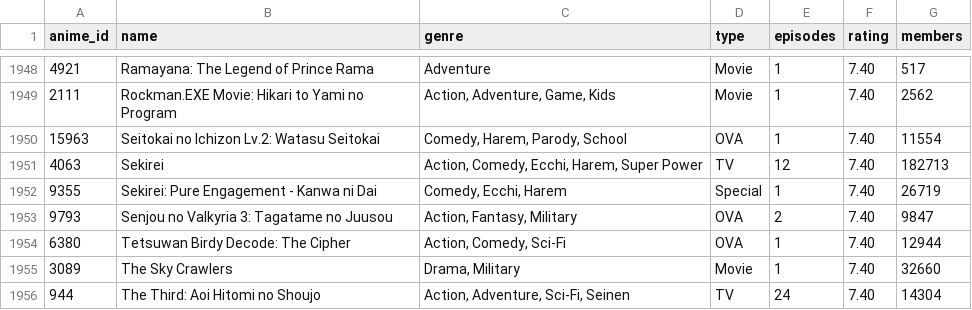
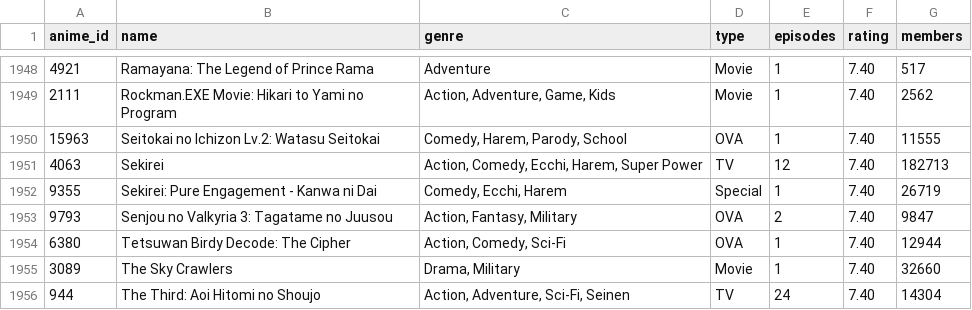
Before and after one commit to FranksMachine/PopularMLData, a CSV file: AnimeRecommendationsDatabase/anime.csv, drawn as a sheet; only a part is shown, gaps mark what is left out.

Commit message:
Update anime.csv

```diff
--- a/AnimeRecommendationsDatabase/anime.csv
+++ b/AnimeRecommendationsDatabase/anime.csv
@@ -1949,3 +1949,3 @@ anime_id,name,genre,type,episodes,rating,members
 2111,Rockman.EXE Movie: Hikari to Yami no Program,"Action, Adventure, Game, Kids",Movie,1,7.40,2562
-15963,Seitokai no Ichizon Lv.2: Watasu Seitokai,"Comedy, Harem, Parody, School",OVA,1,7.40,11554
+15963,Seitokai no Ichizon Lv.2: Watasu Seitokai,"Comedy, Harem, Parody, School",OVA,1,7.40,11555
 4063,Sekirei,"Action, Comedy, Ecchi, Harem, Super Power",TV,12,7.40,182713
```
